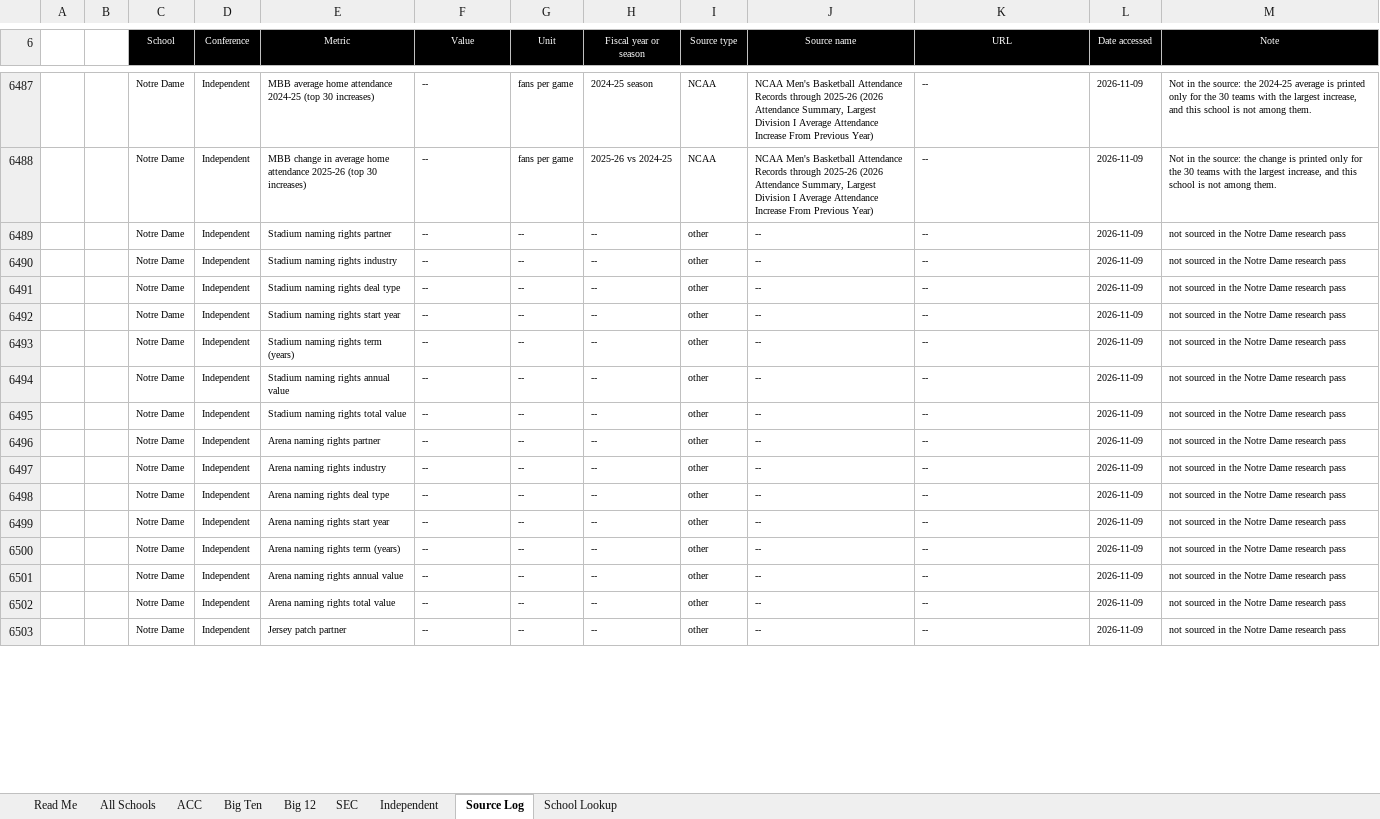
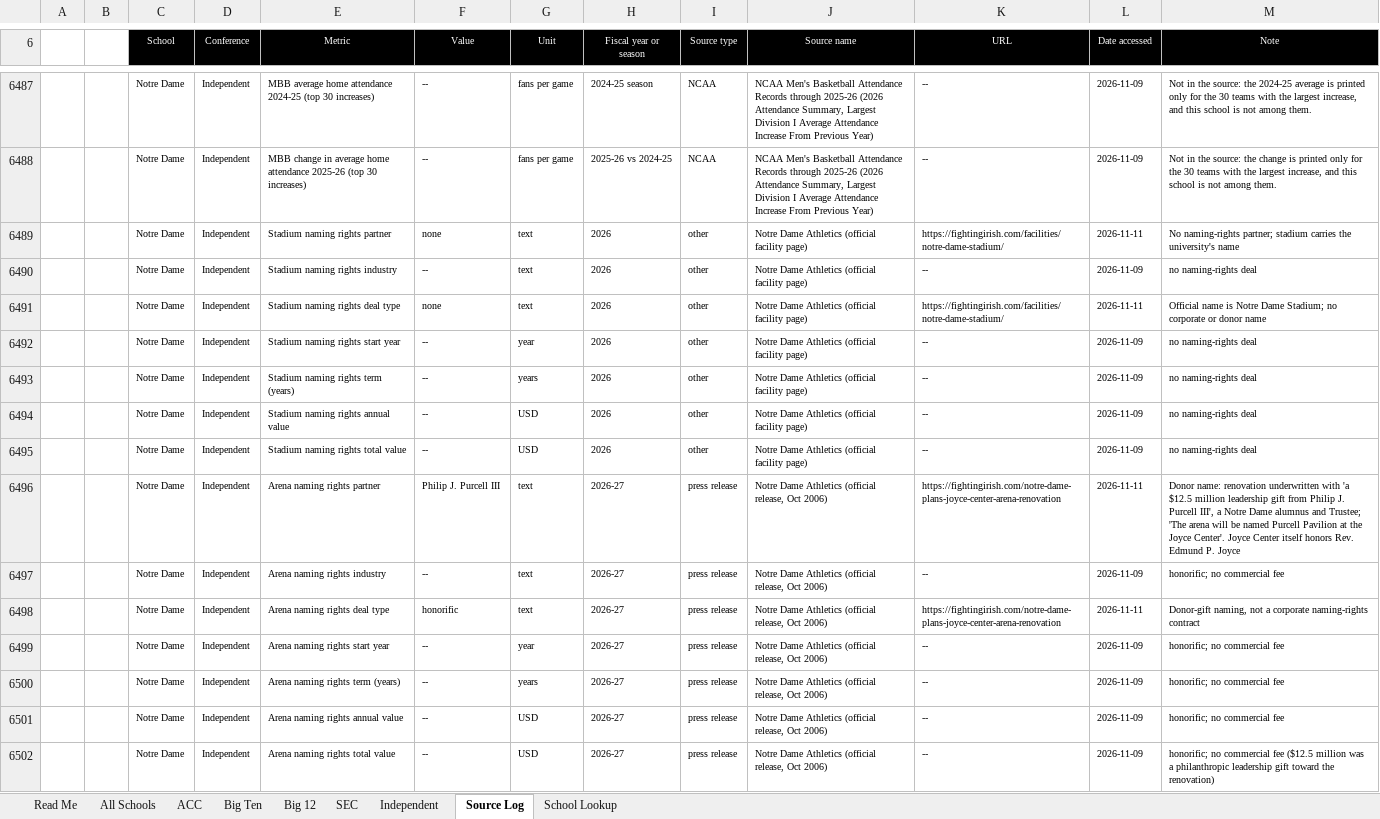
Before and after one commit to wondimagegndawit/sportsnews, an Excel workbook: benchmarking/Power4_Athletic_Department_Benchmarking.xlsx, sheet Source Log, drawn as a sheet; only a part is shown, gaps mark what is left out; values as stored, in another font and other column widths than the file's, no borders; removed rows and columns are numbered as before the commit, all else as after; the diff covers the shown part only; the diff names each change by its address in the sheet, - before the commit and + after, or states it on an @@ line.

```diff
--- a/benchmarking/Power4_Athletic_Department_Benchmarking.xlsx (sheet Source Log)
+++ b/benchmarking/Power4_Athletic_Department_Benchmarking.xlsx (sheet Source Log)
-row 6489:  |  | Notre Dame | Independent | Stadium naming rights partner | -- | -- | -- | other | -- | -- | 2026-11-09 | not sourced in the Notre Dame research pass
+row 6489:  |  | Notre Dame | Independent | Stadium naming rights partner | none | text | 2026 | other | Notre Dame Athletics (official facility page) | https://fightingirish.com/facilities/notre-dame-stadium/ | 2026-11-11 | No naming-rights partner; stadium carries the university's name
-G6490 (Unit): --
+G6490 (Unit): text
-H6490 (Fiscal year or season): --
+H6490 (Fiscal year or season): 2026
-J6490 (Source name): --
+J6490 (Source name): Notre Dame Athletics (official facility page)
-M6490 (Note): not sourced in the Notre Dame research pass
+M6490 (Note): no naming-rights deal
-row 6491:  |  | Notre Dame | Independent | Stadium naming rights deal type | -- | -- | -- | other | -- | -- | 2026-11-09 | not sourced in the Notre Dame research pass
+row 6491:  |  | Notre Dame | Independent | Stadium naming rights deal type | none | text | 2026 | other | Notre Dame Athletics (official facility page) | https://fightingirish.com/facilities/notre-dame-stadium/ | 2026-11-11 | Official name is Notre Dame Stadium; no corporate or donor name
-G6492 (Unit): --
+G6492 (Unit): year
-H6492:H6495 (Fiscal year or season): --
+H6492:H6495 (Fiscal year or season): 2026
-J6492:J6495 (Source name): --
+J6492:J6495 (Source name): Notre Dame Athletics (official facility page)
-M6492:M6495 (Note): not sourced in the Notre Dame research pass
+M6492:M6495 (Note): no naming-rights deal
-G6493 (Unit): --
+G6493 (Unit): years
-G6494:G6495 (Unit): --
+G6494:G6495 (Unit): USD
-row 6496:  |  | Notre Dame | Independent | Arena naming rights partner | -- | -- | -- | other | -- | -- | 2026-11-09 | not sourced in the Notre Dame research pass
+row 6496:  |  | Notre Dame | Independent | Arena naming rights partner | Philip J. Purcell III | text | 2026-27 | press release | Notre Dame Athletics (official release, Oct 2006) | https://fightingirish.com/notre-dame-plans-joyce-center-arena-renovation | 2026-11-11 | Donor name: renovation underwritten with 'a $12.5 million leadership gift from Philip J. Purcell III', a Notre Dame alumnus and Trustee; 'The arena will be named Purcell Pavilion at the Joyce Center'. Joyce Center itself honors Rev. Edmund P. Joyce
-G6497 (Unit): --
+G6497 (Unit): text
-H6497 (Fiscal year or season): --
+H6497 (Fiscal year or season): 2026-27
-I6497 (Source type): other
+I6497 (Source type): press release
-J6497 (Source name): --
+J6497 (Source name): Notre Dame Athletics (official release, Oct 2006)
-M6497 (Note): not sourced in the Notre Dame research pass
+M6497 (Note): honorific; no commercial fee
-row 6498:  |  | Notre Dame | Independent | Arena naming rights deal type | -- | -- | -- | other | -- | -- | 2026-11-09 | not sourced in the Notre Dame research pass
+row 6498:  |  | Notre Dame | Independent | Arena naming rights deal type | honorific | text | 2026-27 | press release | Notre Dame Athletics (official release, Oct 2006) | https://fightingirish.com/notre-dame-plans-joyce-center-arena-renovation | 2026-11-11 | Donor-gift naming, not a corporate naming-rights contract
-G6499 (Unit): --
+G6499 (Unit): year
-H6499:H6502 (Fiscal year or season): --
+H6499:H6502 (Fiscal year or season): 2026-27
-I6499:I6502 (Source type): other
+I6499:I6502 (Source type): press release
-J6499:J6502 (Source name): --
+J6499:J6502 (Source name): Notre Dame Athletics (official release, Oct 2006)
-M6499:M6501 (Note): not sourced in the Notre Dame research pass
+M6499:M6501 (Note): honorific; no commercial fee
-G6500 (Unit): --
+G6500 (Unit): years
-G6501:G6502 (Unit): --
+G6501:G6502 (Unit): USD
-M6502 (Note): not sourced in the Notre Dame research pass
+M6502 (Note): honorific; no commercial fee ($12.5 million was a philanthropic leadership gift toward the renovation)
-row 6503:  |  | Notre Dame | Independent | Jersey patch partner | -- | -- | -- | other | -- | -- | 2026-11-09 | not sourced in the Notre Dame research pass
```
Also changed, not shown: 22 added rows, 21 removed rows and 48 edited cells elsewhere in this sheet, sheet All Schools, sheet Independent, 3 other files.
